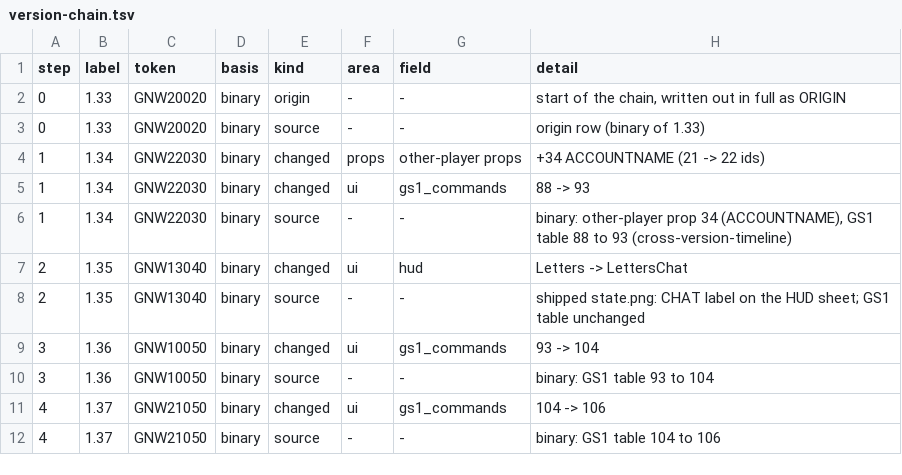
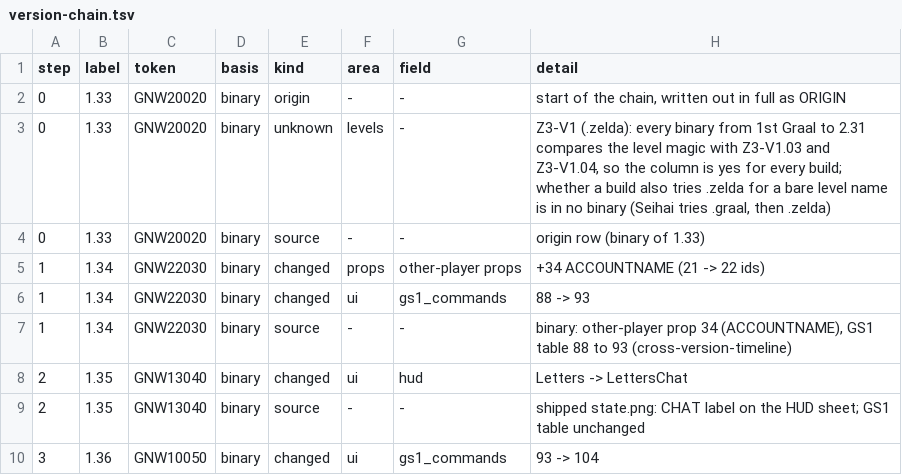
Before and after one commit to squirelworks/seihai, a TSV file: documentation/version-chain.tsv, drawn as a sheet; only a part is shown; the shorter side is filled out with more unchanged rows.

```diff
--- a/documentation/version-chain.tsv
+++ b/documentation/version-chain.tsv
@@ -2,2 +2,3 @@ step	label	token	basis	kind	area	field	detail
 0	1.33	GNW20020	binary	origin	-	-	start of the chain, written out in full as ORIGIN
+0	1.33	GNW20020	binary	unknown	levels	-	Z3-V1 (.zelda): every binary from 1st Graal to 2.31 compares the level magic with Z3-V1.03 and Z3-V1.04, so the column is yes for every build; whether a build also tries .zelda for a bare level name is in no binary (Seihai tries .graal, then .zelda)
 0	1.33	GNW20020	binary	source	-	-	origin row (binary of 1.33)
```
Also changed, not shown: 17 other files.
